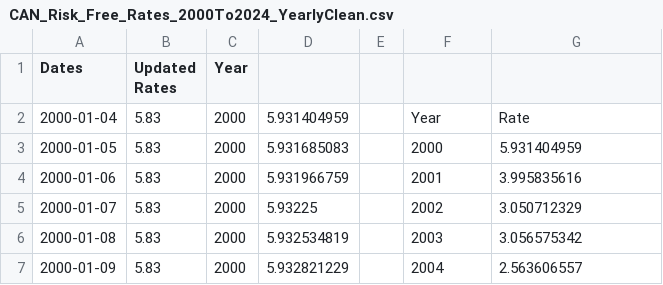
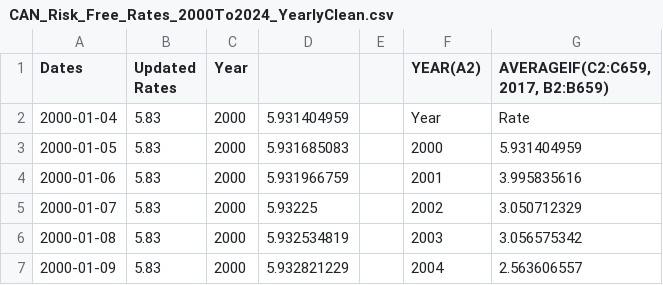
Before and after one commit to JeremyOrr4/Sharpe_Ratio_Calculator, a CSV file: Excel/OLD/CAN_Risk_Free_Rates_2000To2024_YearlyClean.csv, drawn as a sheet; only a part is shown.

```diff
--- a/Excel/OLD/CAN_Risk_Free_Rates_2000To2024_YearlyClean.csv
+++ b/Excel/OLD/CAN_Risk_Free_Rates_2000To2024_YearlyClean.csv
@@ -1,2 +1,2 @@
-Dates,Updated Rates,Year,,,,
+Dates,Updated Rates,Year,,,YEAR(A2),"AVERAGEIF(C2:C659, 2017, B2:B659)"
 2000-01-04,5.83,2000,5.931404959,,Year,Rate
```
Also changed, not shown: Excel/CAN_Risk_Free_Rates_2000To2024_Daily.csv, Excel/CAN_Risk_Free_Rates_2000To2024_Yearly.csv, 4 other files.
